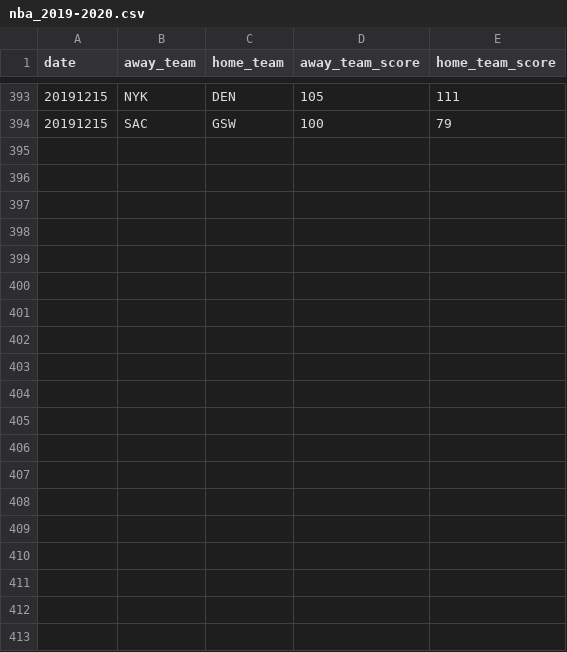
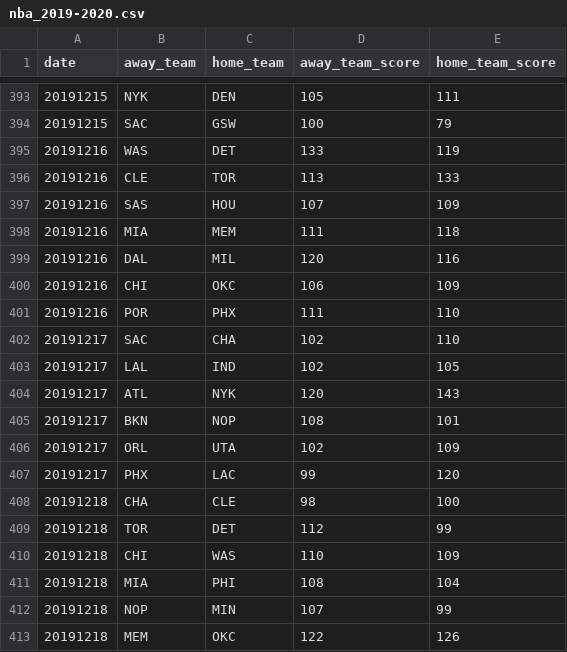
Before and after one commit to shawenyao/Who-is-number-1, a CSV file: data/nba_2019-2020.csv, drawn as a sheet; only a part is shown, gaps mark what is left out; the diff covers the shown part only; the diff names each change by its address in the sheet, - before the commit and + after, or states it on an @@ line.

Commit message:
Update nba_2019-2020.csv

```diff
--- a/data/nba_2019-2020.csv
+++ b/data/nba_2019-2020.csv
+row 395: 20191216 | WAS | DET | 133 | 119
+row 396: 20191216 | CLE | TOR | 113 | 133
+row 397: 20191216 | SAS | HOU | 107 | 109
+row 398: 20191216 | MIA | MEM | 111 | 118
+row 399: 20191216 | DAL | MIL | 120 | 116
+row 400: 20191216 | CHI | OKC | 106 | 109
+row 401: 20191216 | POR | PHX | 111 | 110
+row 402: 20191217 | SAC | CHA | 102 | 110
+row 403: 20191217 | LAL | IND | 102 | 105
+row 404: 20191217 | ATL | NYK | 120 | 143
+row 405: 20191217 | BKN | NOP | 108 | 101
+row 406: 20191217 | ORL | UTA | 102 | 109
+row 407: 20191217 | PHX | LAC | 99 | 120
+row 408: 20191218 | CHA | CLE | 98 | 100
+row 409: 20191218 | TOR | DET | 112 | 99
+row 410: 20191218 | CHI | WAS | 110 | 109
+row 411: 20191218 | MIA | PHI | 108 | 104
+row 412: 20191218 | NOP | MIN | 107 | 99
+row 413: 20191218 | MEM | OKC | 122 | 126
```
Also changed, not shown: 17 added rows elsewhere in this file.
